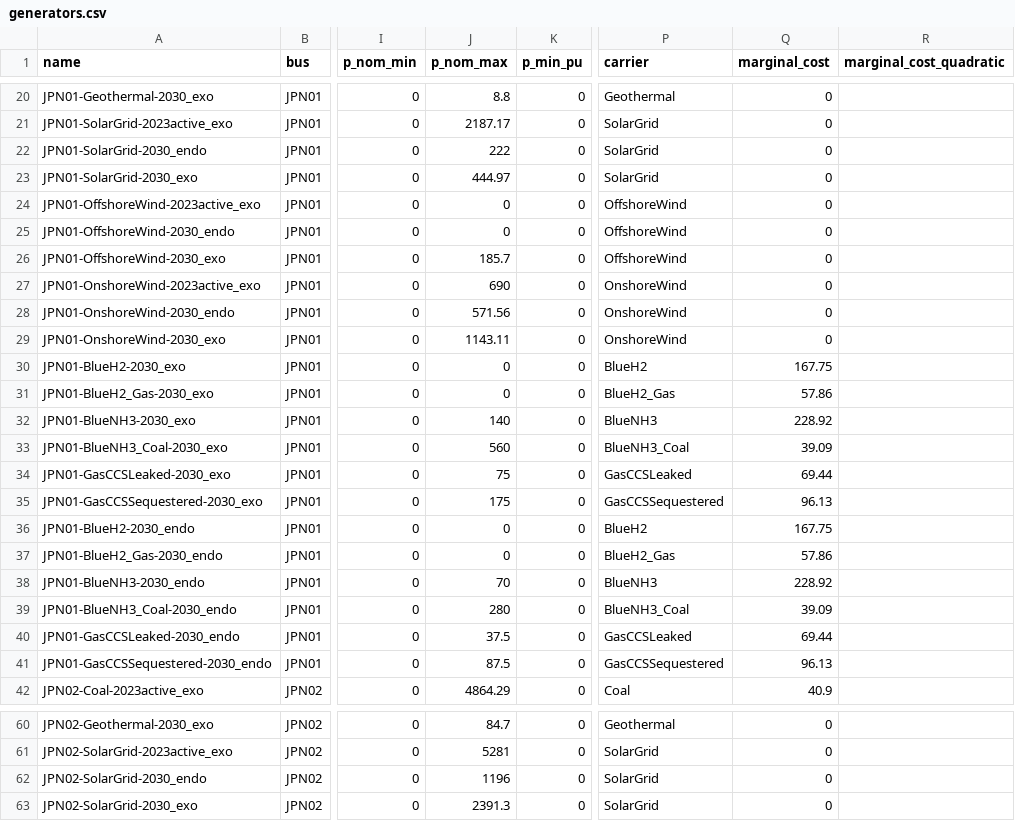
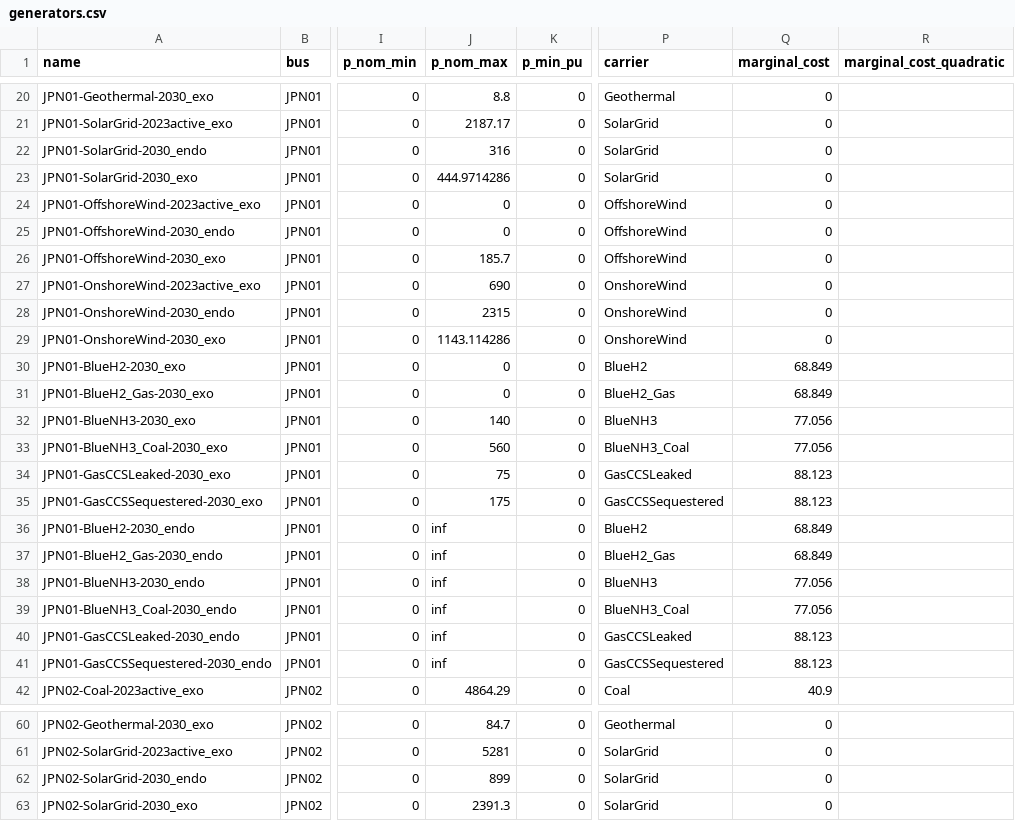
Before and after one commit to transition-zero/tza-pypsa, a CSV file: stock_models/Japan/generators.csv, drawn as a sheet; only a part is shown, gaps mark what is left out; the diff covers the shown part only; the diff names each change by its address in the sheet, - before the commit and + after, or states it on an @@ line.

Commit message:
Weighted marginal price for blending/ccs and updated p_nom_max for cfe runs where that is activated

```diff
--- a/stock_models/Japan/generators.csv
+++ b/stock_models/Japan/generators.csv
-J22 (p_nom_max): 222
+J22 (p_nom_max): 316
-J23 (p_nom_max): 444.97
+J23 (p_nom_max): 444.9714286
-J28 (p_nom_max): 571.56
+J28 (p_nom_max): 2315
-J29 (p_nom_max): 1143.11
+J29 (p_nom_max): 1143.114286
-Q30 (marginal_cost): 167.75
+Q30 (marginal_cost): 68.849
-Q31 (marginal_cost): 57.86
+Q31 (marginal_cost): 68.849
-Q32 (marginal_cost): 228.92
+Q32 (marginal_cost): 77.056
-Q33 (marginal_cost): 39.09
+Q33 (marginal_cost): 77.056
-Q34 (marginal_cost): 69.44
+Q34 (marginal_cost): 88.123
-Q35 (marginal_cost): 96.13
+Q35 (marginal_cost): 88.123
-J36:J37 (p_nom_max): 0
+J36:J37 (p_nom_max): inf
-Q36 (marginal_cost): 167.75
+Q36 (marginal_cost): 68.849
-Q37 (marginal_cost): 57.86
+Q37 (marginal_cost): 68.849
-J38 (p_nom_max): 70
+J38 (p_nom_max): inf
-Q38 (marginal_cost): 228.92
+Q38 (marginal_cost): 77.056
-J39 (p_nom_max): 280
+J39 (p_nom_max): inf
-Q39 (marginal_cost): 39.09
+Q39 (marginal_cost): 77.056
-J40 (p_nom_max): 37.5
+J40 (p_nom_max): inf
-Q40 (marginal_cost): 69.44
+Q40 (marginal_cost): 88.123
-J41 (p_nom_max): 87.5
+J41 (p_nom_max): inf
-Q41 (marginal_cost): 96.13
+Q41 (marginal_cost): 88.123
-J62 (p_nom_max): 1196
+J62 (p_nom_max): 899
```
Also changed, not shown: 161 edited cells elsewhere in this file.
